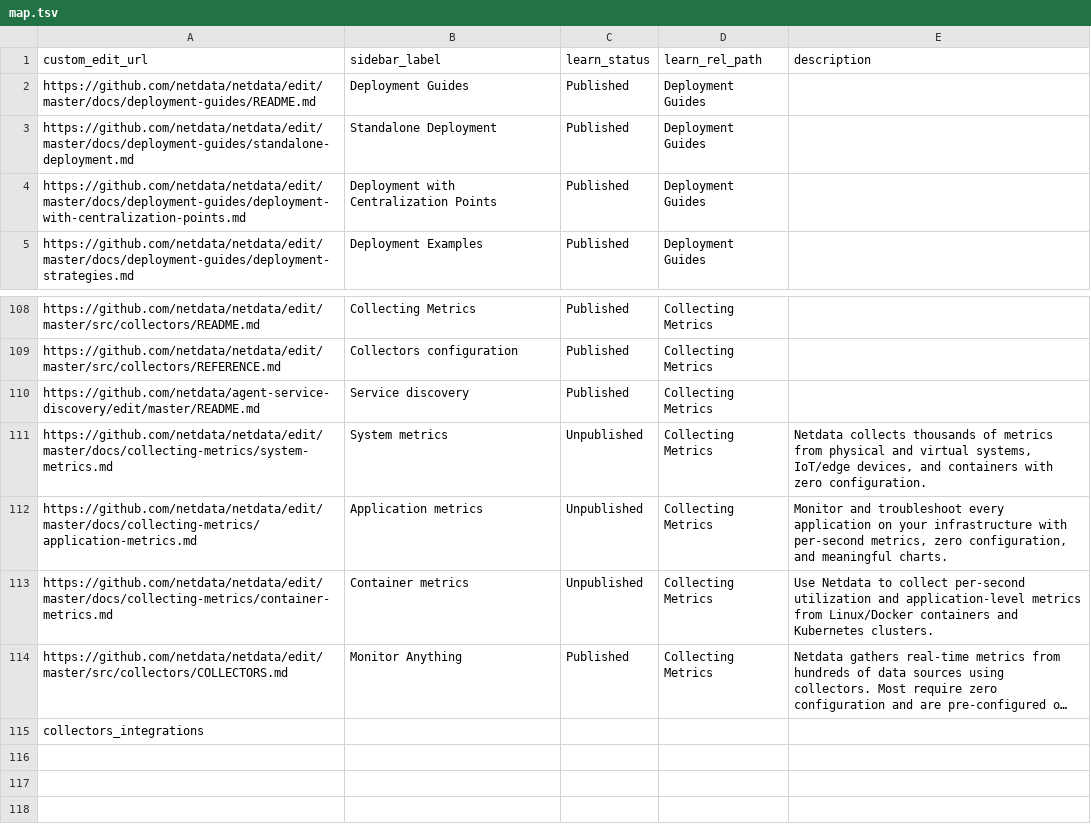
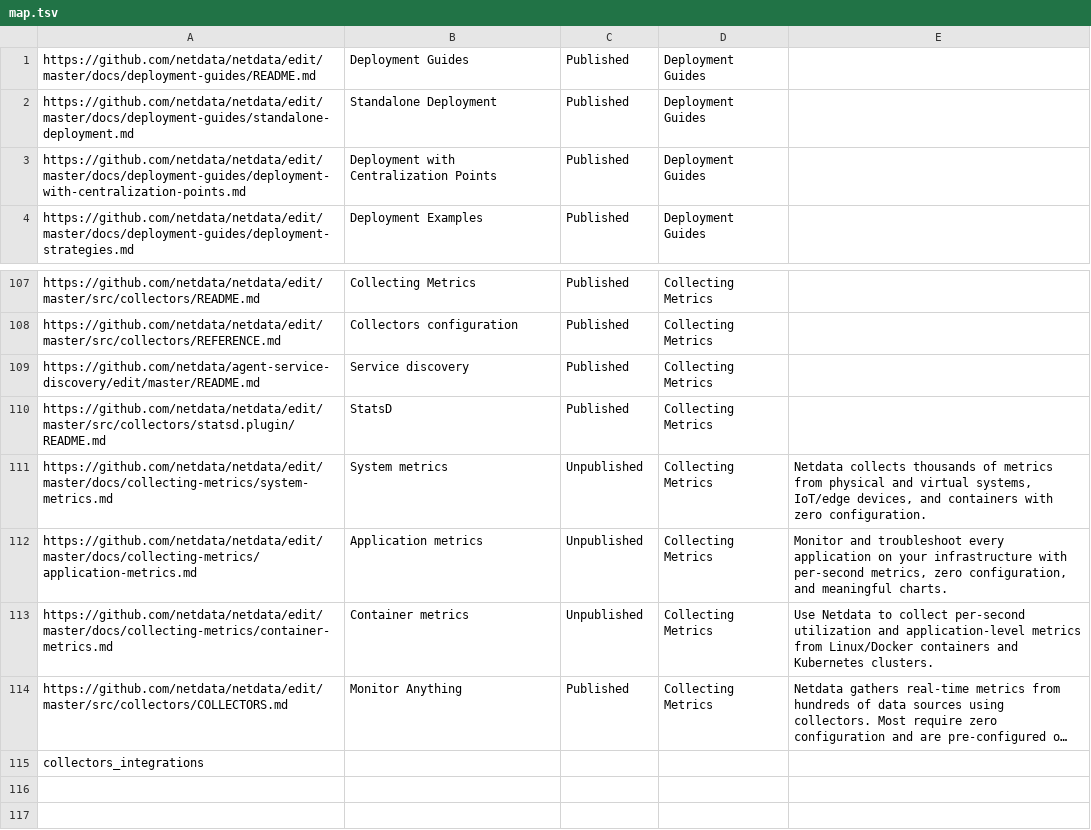
Before and after one commit to netdata/learn, a TSV file: map.tsv, drawn as a sheet; only a part is shown, gaps mark what is left out; the shorter side is filled out with more unchanged rows; long unchanged cells end in ….

Commit message:
Update map.tsv

```diff
--- a/map.tsv
+++ b/map.tsv
@@ -1,2 +1 @@
-custom_edit_url	sidebar_label	learn_status	learn_rel_path	description
 https://github.com/netdata/netdata/edit/master/docs/deployment-guides/README.md	Deployment Guides	Published	Deployment Guides	
@@ -110,2 +109,3 @@ https://github.com/netdata/netdata/edit/master/src/collectors/REFERENCE.md	Colle
 https://github.com/netdata/agent-service-discovery/edit/master/README.md	Service discovery	Published	Collecting Metrics	
+https://github.com/netdata/netdata/edit/master/src/collectors/statsd.plugin/README.md	StatsD	Published	Collecting Metrics	
 https://github.com/netdata/netdata/edit/master/docs/collecting-metrics/system-metrics.md	System metrics	Unpublished	Collecting Metrics	Netdata collects thousands of metrics from physical and virtual systems, IoT/edge devices, and containers with zero configuration.
```
